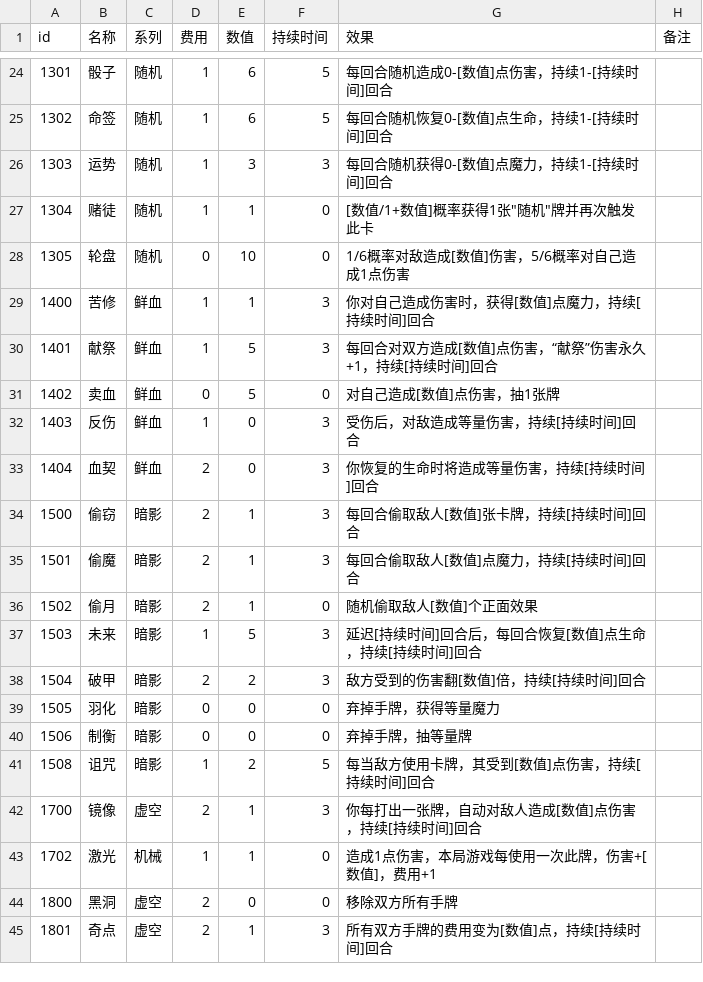
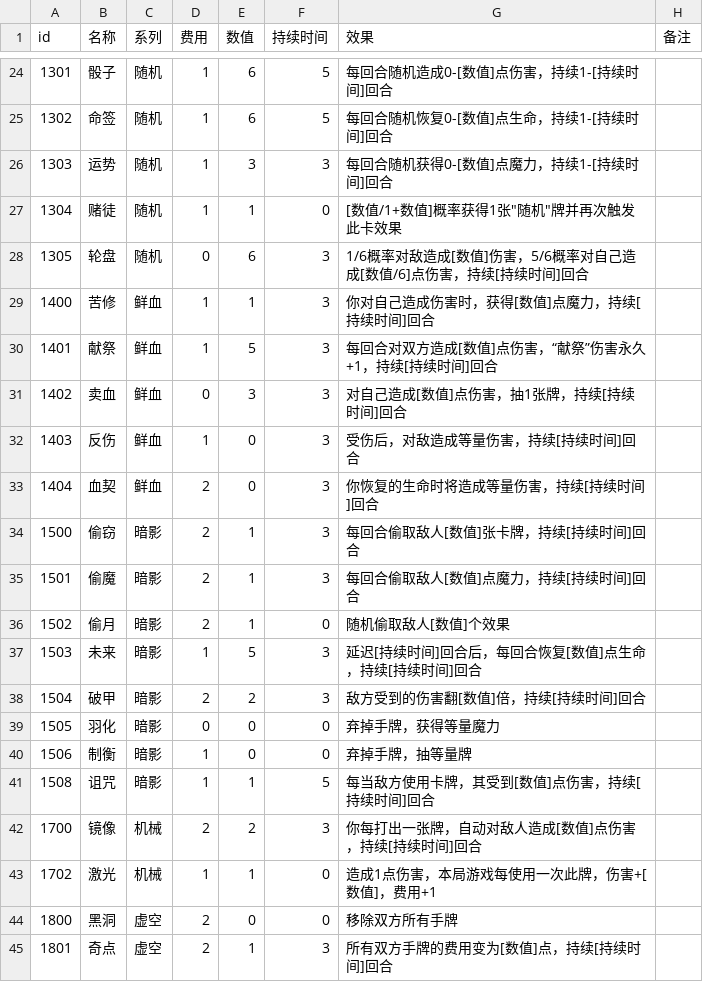
Before and after one commit to Gove2004/Ninth-Slime-Card, a CSV file: Assets/StreamingAssets/cards.csv, drawn as a sheet; only a part is shown, gaps mark what is left out; the diff covers the shown part only.

Commit message:
调整了配置表
调整了敌人BannedCards

新增成就
“简单/困难/地狱通关

新增了成就

新增成就弹窗

```diff
--- a/Assets/StreamingAssets/cards.csv
+++ b/Assets/StreamingAssets/cards.csv
@@ -26,7 +26,7 @@
 1303,运势,随机,1,3,3,每回合随机获得0-[数值]点魔力，持续1-[持续时间]回合,,,,,,,,,,,,,,,,,,,,,
-1304,赌徒,随机,1,1,0,"[数值/1+数值]概率获得1张""随机""牌并再次触发此卡",,,,,,,,,,,,,,,,,,,,,
-1305,轮盘,随机,0,10,0,1/6概率对敌造成[数值]伤害，5/6概率对自己造成1点伤害,,,,,,,,,,,,,,,,,,,,,
+1304,赌徒,随机,1,1,0,"[数值/1+数值]概率获得1张""随机""牌并再次触发此卡效果",,,,,,,,,,,,,,,,,,,,,
+1305,轮盘,随机,0,6,3,1/6概率对敌造成[数值]伤害，5/6概率对自己造成[数值/6]点伤害，持续[持续时间]回合,,,,,,,,,,,,,,,,,,,,,
 1400,苦修,鲜血,1,1,3,你对自己造成伤害时，获得[数值]点魔力，持续[持续时间]回合,,,,,,,,,,,,,,,,,,,,,
 1401,献祭,鲜血,1,5,3,每回合对双方造成[数值]点伤害，“献祭”伤害永久+1，持续[持续时间]回合,,,,,,,,,,,,,,,,,,,,,
-1402,卖血,鲜血,0,5,0,对自己造成[数值]点伤害，抽1张牌,,,,,,,,,,,,,,,,,,,,,
+1402,卖血,鲜血,0,3,3,对自己造成[数值]点伤害，抽1张牌，持续[持续时间]回合,,,,,,,,,,,,,,,,,,,,,
 1403,反伤,鲜血,1,0,3,受伤后，对敌造成等量伤害，持续[持续时间]回合,,,,,,,,,,,,,,,,,,,,,
@@ -35,3 +35,3 @@
 1501,偷魔,暗影,2,1,3,每回合偷取敌人[数值]点魔力，持续[持续时间]回合,,,,,,,,,,,,,,,,,,,,,
-1502,偷月,暗影,2,1,0,随机偷取敌人[数值]个正面效果,,,,,,,,,,,,,,,,,,,,,
+1502,偷月,暗影,2,1,0,随机偷取敌人[数值]个效果,,,,,,,,,,,,,,,,,,,,,
 1503,未来,暗影,1,5,3,延迟[持续时间]回合后，每回合恢复[数值]点生命，持续[持续时间]回合,,,,,,,,,,,,,,,,,,,,,
@@ -39,5 +39,5 @@
 1505,羽化,暗影,0,0,0,弃掉手牌，获得等量魔力,,,,,,,,,,,,,,,,,,,,,
-1506,制衡,暗影,0,0,0,弃掉手牌，抽等量牌,,,,,,,,,,,,,,,,,,,,,
-1508,诅咒,暗影,1,2,5,每当敌方使用卡牌，其受到[数值]点伤害，持续[持续时间]回合,,,,,,,,,,,,,,,,,,,,,
-1700,镜像,虚空,2,1,3,你每打出一张牌，自动对敌人造成[数值]点伤害，持续[持续时间]回合,,,,,,,,,,,,,,,,,,,,,
+1506,制衡,暗影,1,0,0,弃掉手牌，抽等量牌,,,,,,,,,,,,,,,,,,,,,
+1508,诅咒,暗影,1,1,5,每当敌方使用卡牌，其受到[数值]点伤害，持续[持续时间]回合,,,,,,,,,,,,,,,,,,,,,
+1700,镜像,机械,2,2,3,你每打出一张牌，自动对敌人造成[数值]点伤害，持续[持续时间]回合,,,,,,,,,,,,,,,,,,,,,
 1702,激光,机械,1,1,0,造成1点伤害，本局游戏每使用一次此牌，伤害+[数值]，费用+1,,,,,,,,,,,,,,,,,,,,,
```
Also changed, not shown: 9 edited cells elsewhere in this file, 7 other files.
